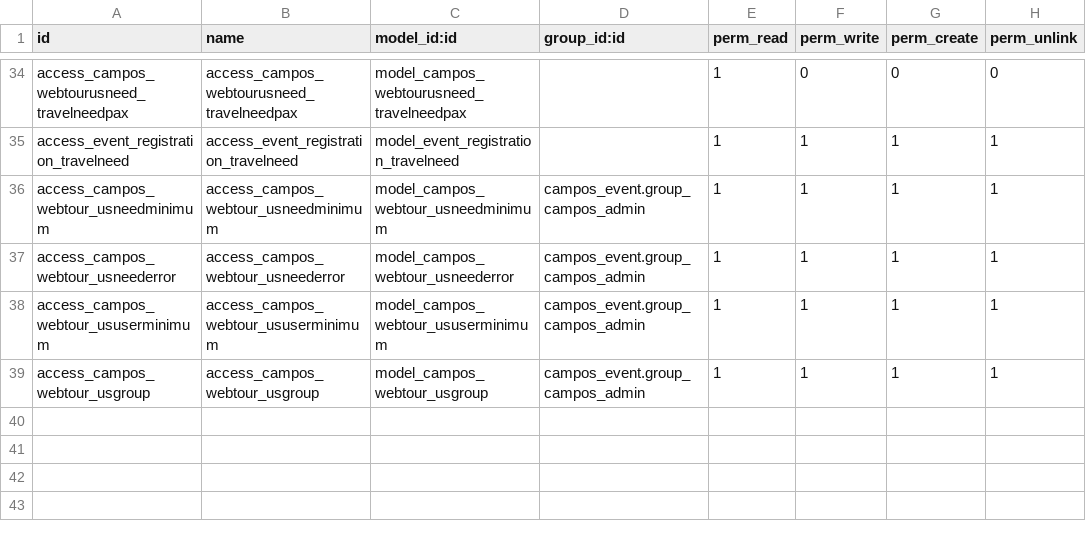
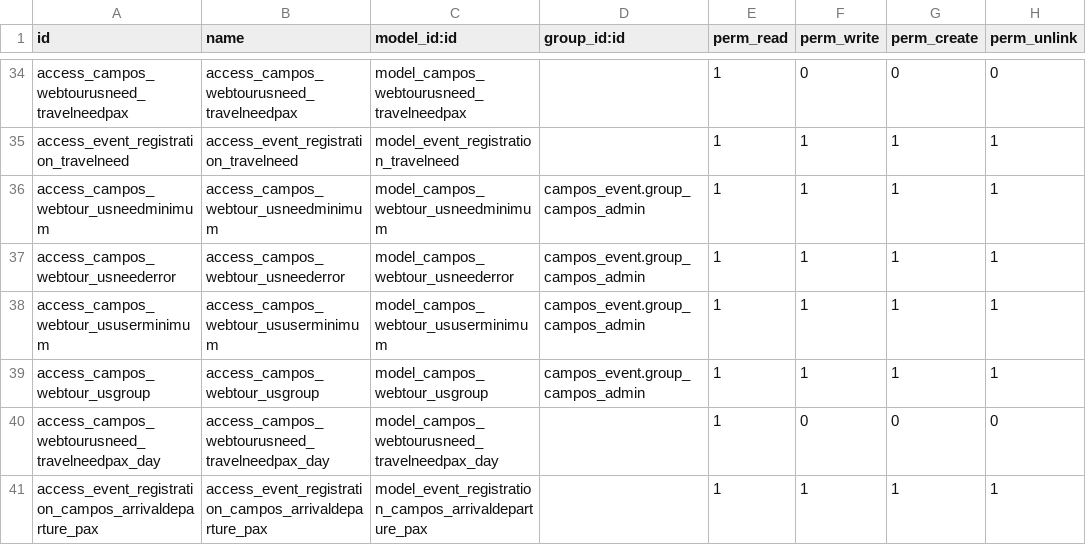
Before and after one commit to sl2017/campos, a CSV file: campos_transportation/security/ir.model.access.csv, drawn as a sheet; only a part is shown, gaps mark what is left out; the diff names each change by its address in the sheet, - before the commit and + after, or states it on an @@ line.

Commit message:
Own transportion added to event reg

```diff
--- a/campos_transportation/security/ir.model.access.csv
+++ b/campos_transportation/security/ir.model.access.csv
+row 40: access_campos_webtourusneed_travelneedpax_day | access_campos_webtourusneed_travelneedpax_day | model_campos_webtourusneed_travelneedpax_day |  | 1 | 0 | 0 | 0
+row 41: access_event_registration_campos_arrivaldeparture_pax | access_event_registration_campos_arrivaldeparture_pax | model_event_registration_campos_arrivaldeparture_pax |  | 1 | 1 | 1 | 1
```
Also changed, not shown: 3 other files.
